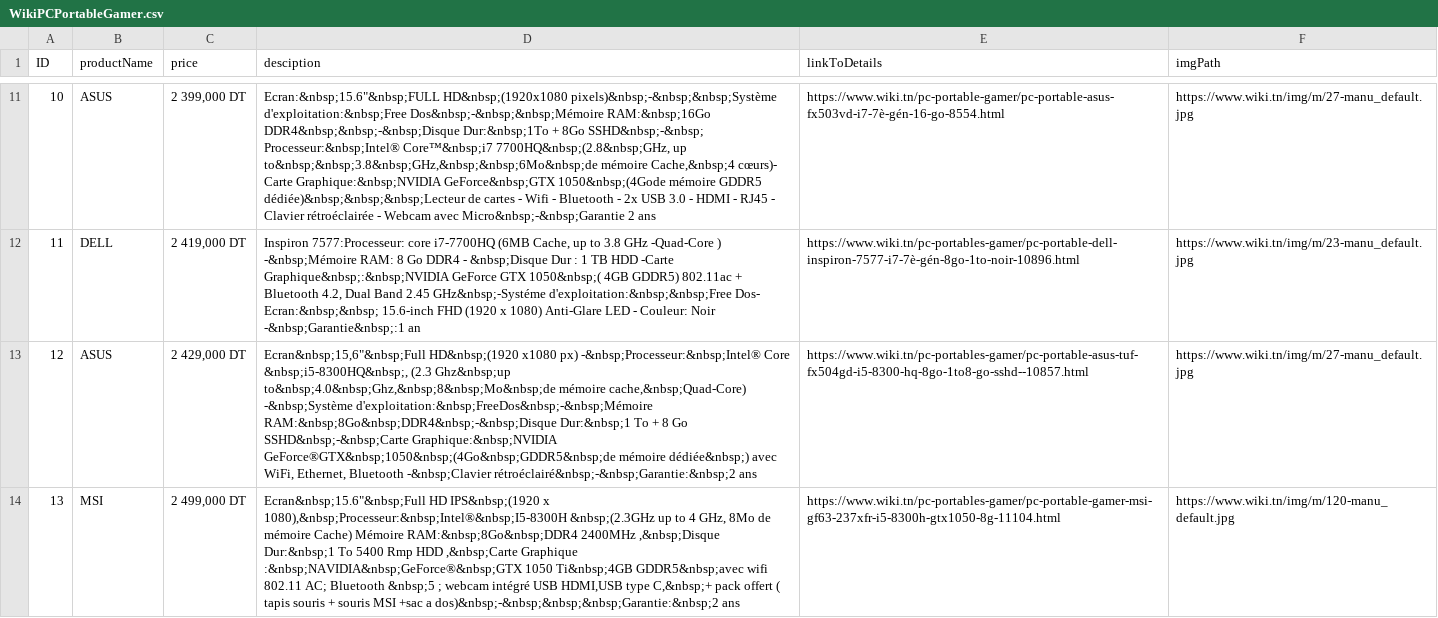
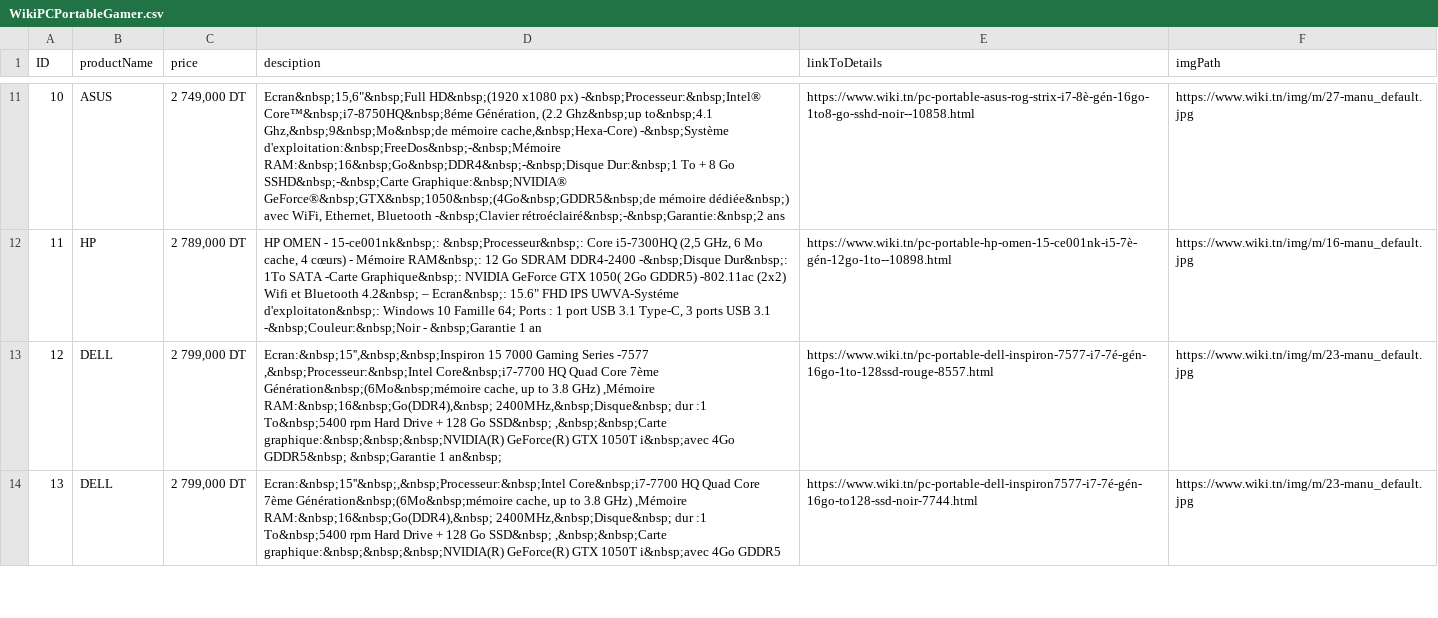
Before and after one commit to Hamza-Slama/SimpleWebScraping-Java, a CSV file: WikiPCPortableGamer.csv, drawn as a sheet; only a part is shown, gaps mark what is left out; the diff covers the shown part only; the diff names each change by its address in the sheet, - before the commit and + after, or states it on an @@ line.

```diff
--- a/WikiPCPortableGamer.csv
+++ b/WikiPCPortableGamer.csv
-C11 (price): 2 399,000 DT
+C11 (price): 2 749,000 DT
-D11 (desciption): Ecran:&nbsp;15.6"&nbsp;FULL HD&nbsp;(1920x1080 pixels)&nbsp;-&nbsp;&nbsp;Système d'exploitation:&nbsp;Free Dos&nbsp;-&nbsp;&nbsp;Mémoire RAM:&nbsp;16Go DDR4&nbsp;&nbsp;-&nbsp;Disque Dur:&nbsp;1To + 8Go SSHD&nbsp;-&nbsp; Processeur:&nbsp;Intel® Core™&nbsp;i7 7700HQ&nbsp;(2.8&nbsp;GHz, up to&nbsp;&nbsp;3.8&nbsp;GHz,&nbsp;&nbsp;6Mo&nbsp;de mémoire Cache,&nbsp;4 cœurs)- Carte Graphique:&nbsp;NVIDIA GeForce&nbsp;GTX 1050&nbsp;(4Gode mémoire GDDR5 dédiée)&nbsp;&nbsp;&nbsp;Lecteur de cartes - Wifi - Bluetooth - 2x USB 3.0 - HDMI - RJ45 - Clavier rétroéclairée - Webcam avec Micro&nbsp;-&nbsp;Garantie 2 ans
+D11 (desciption): Ecran&nbsp;15,6"&nbsp;Full HD&nbsp;(1920 x1080 px) -&nbsp;Processeur:&nbsp;Intel® Core™&nbsp;i7-8750HQ&nbsp;8éme Génération, (2.2 Ghz&nbsp;up to&nbsp;4.1 Ghz,&nbsp;9&nbsp;Mo&nbsp;de mémoire cache,&nbsp;Hexa-Core) -&nbsp;Système d'exploitation:&nbsp;FreeDos&nbsp;-&nbsp;Mémoire RAM:&nbsp;16&nbsp;Go&nbsp;DDR4&nbsp;-&nbsp;Disque Dur:&nbsp;1 To + 8 Go SSHD&nbsp;-&nbsp;Carte Graphique:&nbsp;NVIDIA® GeForce®&nbsp;GTX&nbsp;1050&nbsp;(4Go&nbsp;GDDR5&nbsp;de mémoire dédiée&nbsp;) avec WiFi, Ethernet, Bluetooth -&nbsp;Clavier rétroéclairé&nbsp;-&nbsp;Garantie:&nbsp;2 ans
-E11 (linkToDetails): https://www.wiki.tn/pc-portable-gamer/pc-portable-asus-fx503vd-i7-7è-gén-16-go-8554.html
+E11 (linkToDetails): https://www.wiki.tn/pc-portable-asus-rog-strix-i7-8è-gén-16go-1to8-go-sshd-noir--10858.html
-B12 (productName): DELL
+B12 (productName): HP
-C12 (price): 2 419,000 DT
+C12 (price): 2 789,000 DT
-D12 (desciption): Inspiron 7577:Processeur: core i7-7700HQ (6MB Cache, up to 3.8 GHz -Quad-Core ) -&nbsp;Mémoire RAM: 8 Go DDR4 - &nbsp;Disque Dur : 1 TB HDD -Carte Graphique&nbsp;:&nbsp;NVIDIA GeForce GTX 1050&nbsp;( 4GB GDDR5) 802.11ac + Bluetooth 4.2, Dual Band 2.45 GHz&nbsp;-Systéme d'exploitation:&nbsp;&nbsp;Free Dos- Ecran:&nbsp;&nbsp; 15.6-inch FHD (1920 x 1080) Anti-Glare LED - Couleur: Noir -&nbsp;Garantie&nbsp;:1 an
+D12 (desciption): HP OMEN - 15-ce001nk&nbsp;: &nbsp;Processeur&nbsp;: Core i5-7300HQ (2,5 GHz, 6 Mo cache, 4 cœurs) - Mémoire RAM&nbsp;: 12 Go SDRAM DDR4-2400 -&nbsp;Disque Dur&nbsp;: 1To SATA -Carte Graphique&nbsp;: NVIDIA GeForce GTX 1050( 2Go GDDR5) -802.11ac (2x2) Wifi et Bluetooth 4.2&nbsp; – Ecran&nbsp;: 15.6" FHD IPS UWVA-Systéme d'exploitaton&nbsp;: Windows 10 Famille 64; Ports : 1 port USB 3.1 Type-C, 3 ports USB 3.1 -&nbsp;Couleur:&nbsp;Noir - &nbsp;Garantie 1 an
-E12 (linkToDetails): https://www.wiki.tn/pc-portables-gamer/pc-portable-dell-inspiron-7577-i7-7è-gén-8go-1to-noir-10896.html
+E12 (linkToDetails): https://www.wiki.tn/pc-portable-hp-omen-15-ce001nk-i5-7è-gén-12go-1to--10898.html
-F12 (imgPath): https://www.wiki.tn/img/m/23-manu_default.jpg
+F12 (imgPath): https://www.wiki.tn/img/m/16-manu_default.jpg
-B13 (productName): ASUS
+B13 (productName): DELL
-C13 (price): 2 429,000 DT
+C13 (price): 2 799,000 DT
-D13 (desciption): Ecran&nbsp;15,6"&nbsp;Full HD&nbsp;(1920 x1080 px) -&nbsp;Processeur:&nbsp;Intel® Core &nbsp;i5-8300HQ&nbsp;, (2.3 Ghz&nbsp;up to&nbsp;4.0&nbsp;Ghz,&nbsp;8&nbsp;Mo&nbsp;de mémoire cache,&nbsp;Quad-Core) -&nbsp;Système d'exploitation:&nbsp;FreeDos&nbsp;-&nbsp;Mémoire RAM:&nbsp;8Go&nbsp;DDR4&nbsp;-&nbsp;Disque Dur:&nbsp;1 To + 8 Go SSHD&nbsp;-&nbsp;Carte Graphique:&nbsp;NVIDIA GeForce®GTX&nbsp;1050&nbsp;(4Go&nbsp;GDDR5&nbsp;de mémoire dédiée&nbsp;) avec WiFi, Ethernet, Bluetooth -&nbsp;Clavier rétroéclairé&nbsp;-&nbsp;Garantie:&nbsp;2 ans
+D13 (desciption): Ecran:&nbsp;15'',&nbsp;&nbsp;Inspiron 15 7000 Gaming Series -7577 ,&nbsp;Processeur:&nbsp;Intel Core&nbsp;i7-7700 HQ Quad Core 7ème Génération&nbsp;(6Mo&nbsp;mémoire cache, up to 3.8 GHz) ,Mémoire RAM:&nbsp;16&nbsp;Go(DDR4),&nbsp; 2400MHz,&nbsp;Disque&nbsp; dur :1 To&nbsp;5400 rpm Hard Drive + 128 Go SSD&nbsp; ,&nbsp;&nbsp;Carte graphique:&nbsp;&nbsp;&nbsp;NVIDIA(R) GeForce(R) GTX 1050T i&nbsp;avec 4Go GDDR5&nbsp; &nbsp;Garantie 1 an&nbsp;
-E13 (linkToDetails): https://www.wiki.tn/pc-portables-gamer/pc-portable-asus-tuf-fx504gd-i5-8300-hq-8go-1to8-go-sshd--10857.html
+E13 (linkToDetails): https://www.wiki.tn/pc-portable-dell-inspiron-7577-i7-7é-gén-16go-1to-128ssd-rouge-8557.html
-F13 (imgPath): https://www.wiki.tn/img/m/27-manu_default.jpg
+F13 (imgPath): https://www.wiki.tn/img/m/23-manu_default.jpg
-B14 (productName): MSI
+B14 (productName): DELL
-C14 (price): 2 499,000 DT
+C14 (price): 2 799,000 DT
-D14 (desciption): Ecran&nbsp;15.6"&nbsp;Full HD IPS&nbsp;(1920 x 1080),&nbsp;Processeur:&nbsp;Intel®&nbsp;I5-8300H &nbsp;(2.3GHz up to 4 GHz, 8Mo de mémoire Cache) Mémoire RAM:&nbsp;8Go&nbsp;DDR4 2400MHz ,&nbsp;Disque Dur:&nbsp;1 To 5400 Rmp HDD ,&nbsp;Carte Graphique :&nbsp;NAVIDIA&nbsp;GeForce®&nbsp;GTX 1050 Ti&nbsp;4GB GDDR5&nbsp;avec wifi 802.11 AC; Bluetooth &nbsp;5 ; webcam intégré USB HDMI,USB type C,&nbsp;+ pack offert ( tapis souris + souris MSI +sac a dos)&nbsp;-&nbsp;&nbsp;&nbsp;Garantie:&nbsp;2 ans
+D14 (desciption): Ecran:&nbsp;15''&nbsp;,&nbsp;Processeur:&nbsp;Intel Core&nbsp;i7-7700 HQ Quad Core 7ème Génération&nbsp;(6Mo&nbsp;mémoire cache, up to 3.8 GHz) ,Mémoire RAM:&nbsp;16&nbsp;Go(DDR4),&nbsp; 2400MHz,&nbsp;Disque&nbsp; dur :1 To&nbsp;5400 rpm Hard Drive + 128 Go SSD&nbsp; ,&nbsp;&nbsp;Carte graphique:&nbsp;&nbsp;&nbsp;NVIDIA(R) GeForce(R) GTX 1050T i&nbsp;avec 4Go GDDR5
-E14 (linkToDetails): https://www.wiki.tn/pc-portables-gamer/pc-portable-gamer-msi-gf63-237xfr-i5-8300h-gtx1050-8g-11104.html
+E14 (linkToDetails): https://www.wiki.tn/pc-portable-dell-inspiron7577-i7-7é-gén-16go-to128-ssd-noir-7744.html
-F14 (imgPath): https://www.wiki.tn/img/m/120-manu_default.jpg
+F14 (imgPath): https://www.wiki.tn/img/m/23-manu_default.jpg
```
Also changed, not shown: 95 edited cells elsewhere in this file, JumiaPCPortable.csv, myteckPCGamer.csv, 8 other files.
